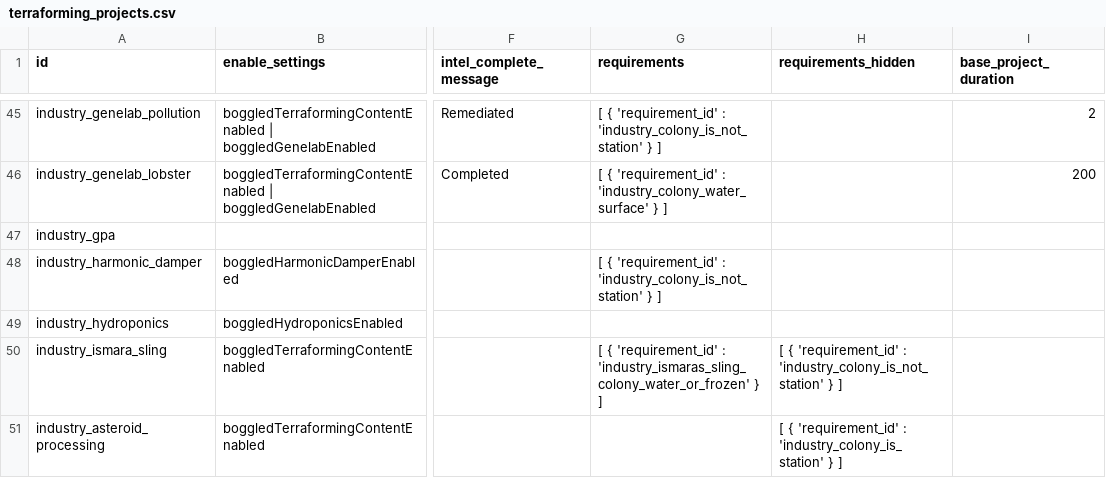
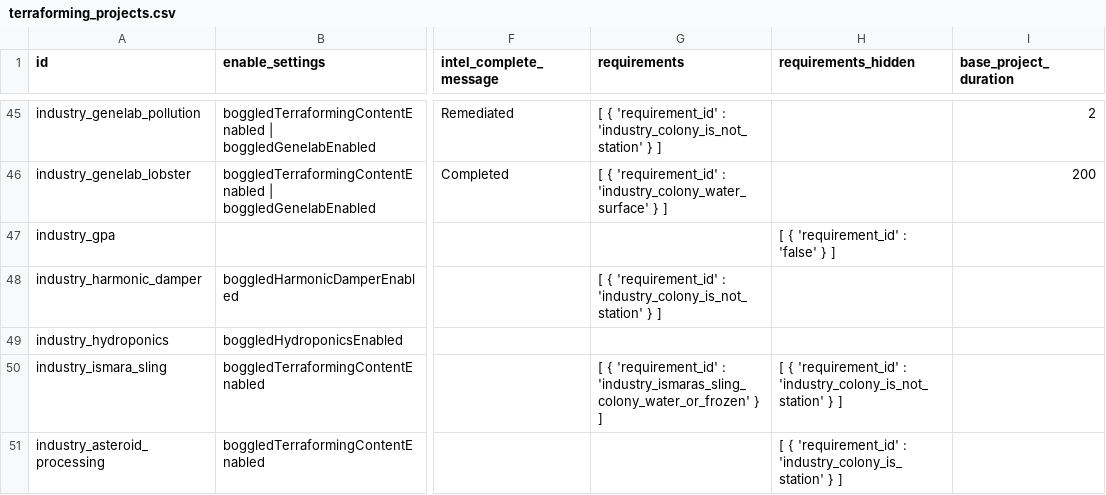
Before and after one commit to boggledstarsector/TASC, a CSV file: data/campaign/terraforming/terraforming_projects.csv, drawn as a sheet; only a part is shown, gaps mark what is left out; the diff covers the shown part only; the diff names each change by its address in the sheet, - before the commit and + after, or states it on an @@ line.

```diff
--- a/data/campaign/terraforming/terraforming_projects.csv
+++ b/data/campaign/terraforming/terraforming_projects.csv
-H47 (requirements_hidden): (empty)
+H47 (requirements_hidden): [ { 'requirement_id' : 'false' } ]
```
Also changed, not shown: 4 edited cells elsewhere in this file, data/campaign/abilities.csv, data/campaign/terraforming/project_effects.csv, 16 other files.
